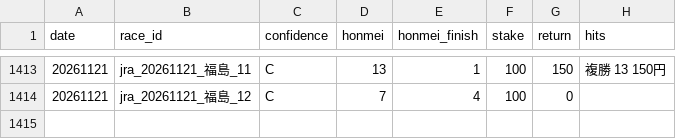
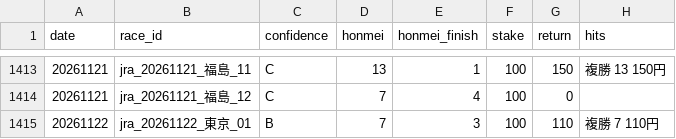
Before and after one commit to bunbunbunzai/keiba-ai, a CSV file: results_ledger.csv, drawn as a sheet; only a part is shown, gaps mark what is left out; the diff names each change by its address in the sheet, - before the commit and + after, or states it on an @@ line.

```diff
--- a/results_ledger.csv
+++ b/results_ledger.csv
+row 1415: 20261122 | jra_20261122_東京_01 | B | 7 | 3 | 100 | 110 | 複勝 7 110円
```
Also changed, not shown: 7 other files.
